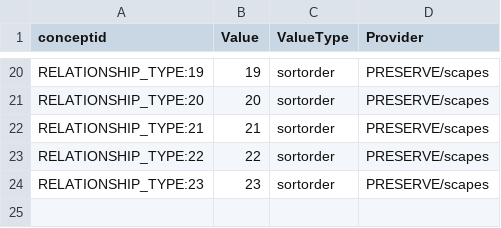
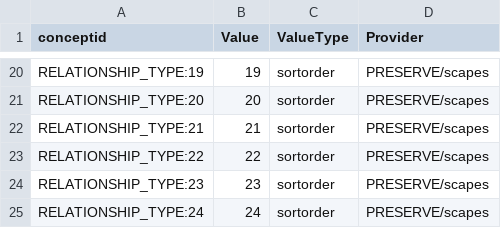
Before and after one commit to legiongis/afrh, a CSV file: afrh/source_data/concepts/authority_files/ARCHES RESOURCE CROSS-REFERENCE RELATIONSHIP TYPES.E32.values.csv, drawn as a sheet; only a part is shown, gaps mark what is left out.

Commit message:
fix conceptids for new concepts

```diff
--- a/afrh/source_data/concepts/authority_files/ARCHES RESOURCE CROSS-REFERENCE RELATIONSHIP TYPES.E32.values.csv
+++ b/afrh/source_data/concepts/authority_files/ARCHES RESOURCE CROSS-REFERENCE RELATIONSHIP TYPES.E32.values.csv
@@ -24 +24,2 @@ RELATIONSHIP_TYPE:22,22,sortorder,PRESERVE/scapes
 RELATIONSHIP_TYPE:23,23,sortorder,PRESERVE/scapes
+RELATIONSHIP_TYPE:24,24,sortorder,PRESERVE/scapes
```
Also changed, not shown: afrh/source_data/concepts/authority_files/ARCHES RESOURCE CROSS-REFERENCE RELATIONSHIP TYPES.E32.csv.
